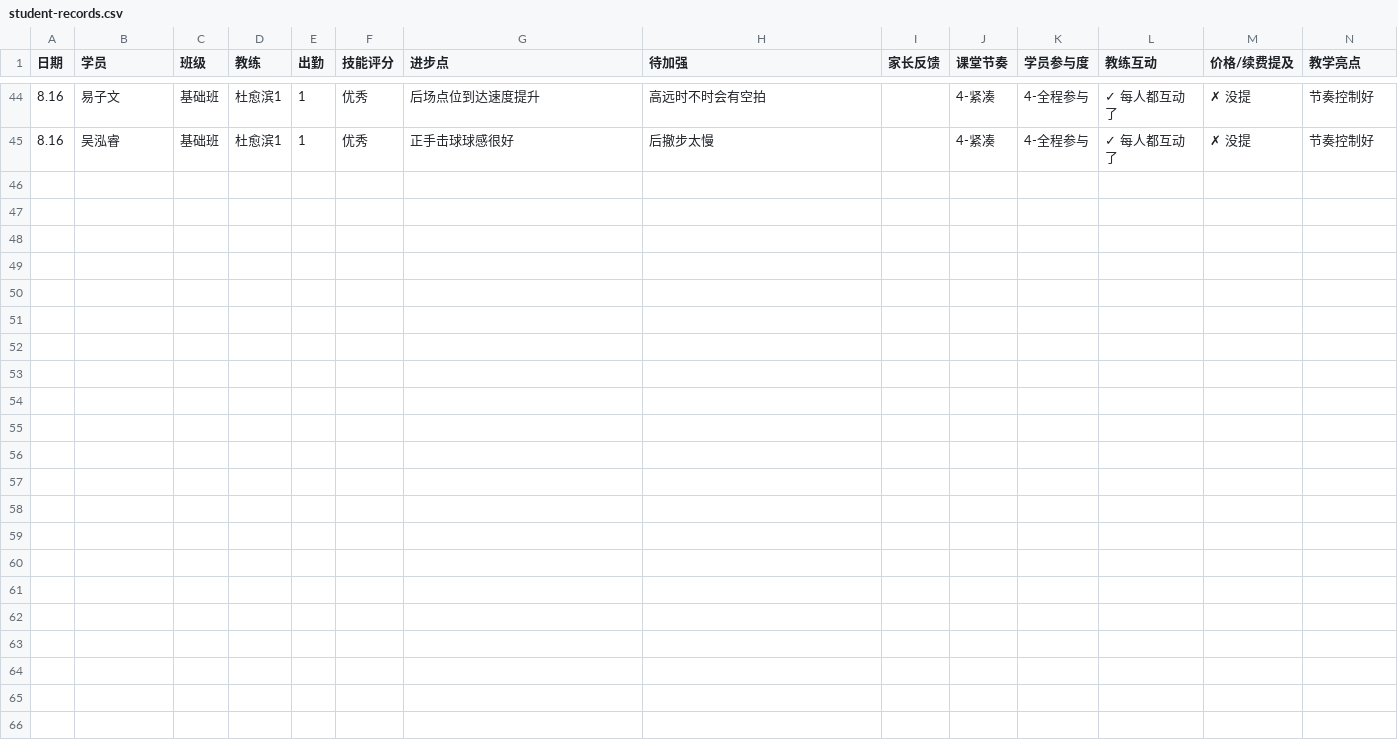
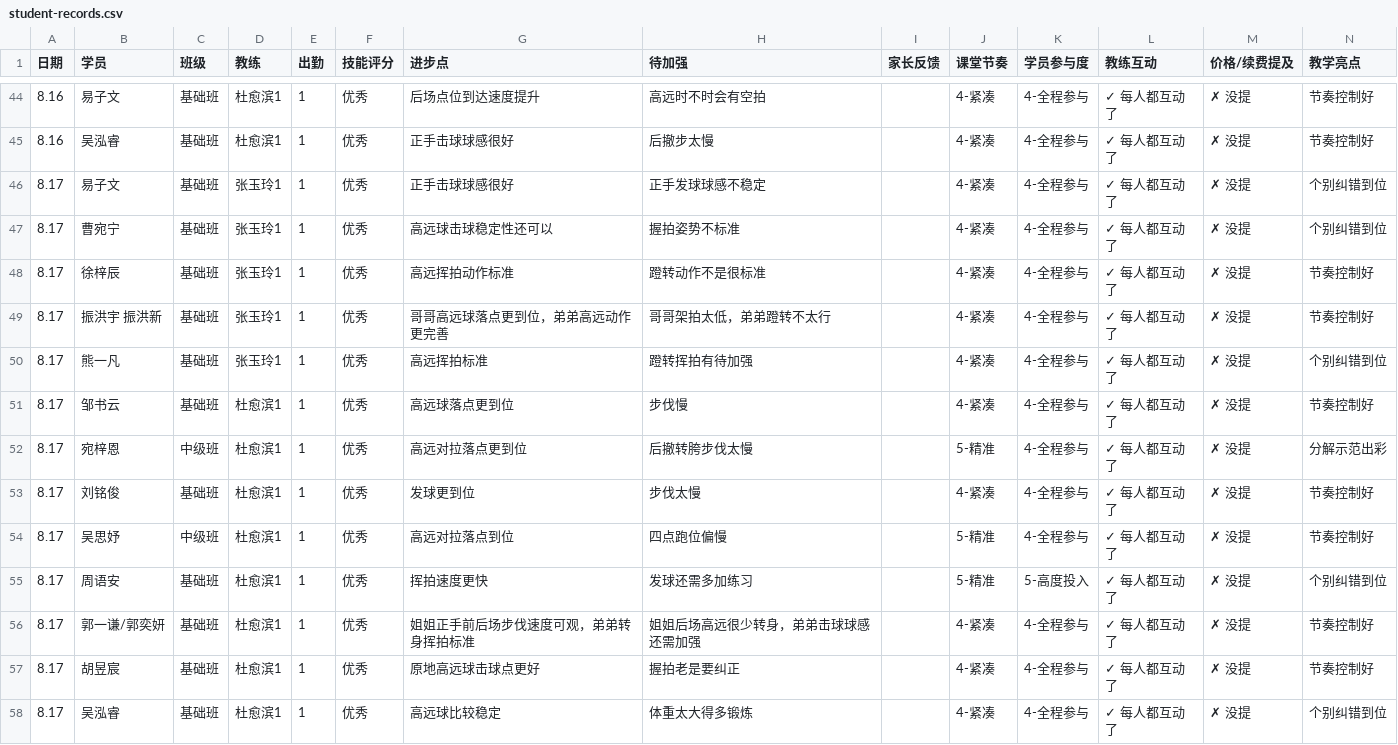
Before and after one commit to xytyymq/xingyi-workbench, a CSV file: data/student-records.csv, drawn as a sheet; only a part is shown, gaps mark what is left out; rows hold the shown columns only; the diff names each change by its address in the sheet, - before the commit and + after, or states it on an @@ line.

Commit message:
chore: refresh student-records.csv (57 rows)

```diff
--- a/data/student-records.csv
+++ b/data/student-records.csv
+row 46: 8.17 | 易子文 | 基础班 | 张玉玲1 | 1 | 优秀 | 正手击球球感很好 | 正手发球球感不稳定 |  | 4-紧凑 | 4-全程参与 | ✓ 每人都互动了 | ✗ 没提 | 个别纠错到位
+row 47: 8.17 | 曹宛宁 | 基础班 | 张玉玲1 | 1 | 优秀 | 高远球击球稳定性还可以 | 握拍姿势不标准 |  | 4-紧凑 | 4-全程参与 | ✓ 每人都互动了 | ✗ 没提 | 个别纠错到位
+row 48: 8.17 | 徐梓辰 | 基础班 | 张玉玲1 | 1 | 优秀 | 高远挥拍动作标准 | 蹬转动作不是很标准 |  | 4-紧凑 | 4-全程参与 | ✓ 每人都互动了 | ✗ 没提 | 节奏控制好
+row 49: 8.17 | 振洪宇 振洪新 | 基础班 | 张玉玲1 | 1 | 优秀 | 哥哥高远球落点更到位，弟弟高远动作更完善 | 哥哥架拍太低，弟弟蹬转不太行 |  | 4-紧凑 | 4-全程参与 | ✓ 每人都互动了 | ✗ 没提 | 节奏控制好
+row 50: 8.17 | 熊一凡 | 基础班 | 张玉玲1 | 1 | 优秀 | 高远挥拍标准 | 蹬转挥拍有待加强 |  | 4-紧凑 | 4-全程参与 | ✓ 每人都互动了 | ✗ 没提 | 个别纠错到位
+row 51: 8.17 | 邹书云 | 基础班 | 杜愈滨1 | 1 | 优秀 | 高远球落点更到位 | 步伐慢 |  | 4-紧凑 | 4-全程参与 | ✓ 每人都互动了 | ✗ 没提 | 节奏控制好
+row 52: 8.17 | 宛梓恩 | 中级班 | 杜愈滨1 | 1 | 优秀 | 高远对拉落点更到位 | 后撤转胯步伐太慢 |  | 5-精准 | 4-全程参与 | ✓ 每人都互动了 | ✗ 没提 | 分解示范出彩
+row 53: 8.17 | 刘铭俊 | 基础班 | 杜愈滨1 | 1 | 优秀 | 发球更到位 | 步伐太慢 |  | 4-紧凑 | 4-全程参与 | ✓ 每人都互动了 | ✗ 没提 | 节奏控制好
+row 54: 8.17 | 吴思妤 | 中级班 | 杜愈滨1 | 1 | 优秀 | 高远对拉落点到位 | 四点跑位偏慢 |  | 5-精准 | 4-全程参与 | ✓ 每人都互动了 | ✗ 没提 | 节奏控制好
+row 55: 8.17 | 周语安 | 基础班 | 杜愈滨1 | 1 | 优秀 | 挥拍速度更快 | 发球还需多加练习 |  | 5-精准 | 5-高度投入 | ✓ 每人都互动了 | ✗ 没提 | 个别纠错到位
+row 56: 8.17 | 郭一谦/郭奕妍 | 基础班 | 杜愈滨1 | 1 | 优秀 | 姐姐正手前后场步伐速度可观，弟弟转身挥拍标准 | 姐姐后场高远很少转身，弟弟击球球感还需加强 |  | 4-紧凑 | 4-全程参与 | ✓ 每人都互动了 | ✗ 没提 | 节奏控制好
+row 57: 8.17 | 胡昱宸 | 基础班 | 杜愈滨1 | 1 | 优秀 | 原地高远球击球点更好 | 握拍老是要纠正 |  | 4-紧凑 | 4-全程参与 | ✓ 每人都互动了 | ✗ 没提 | 节奏控制好
+row 58: 8.17 | 吴泓睿 | 基础班 | 杜愈滨1 | 1 | 优秀 | 高远球比较稳定 | 体重太大得多锻炼 |  | 4-紧凑 | 4-全程参与 | ✓ 每人都互动了 | ✗ 没提 | 个别纠错到位
```
